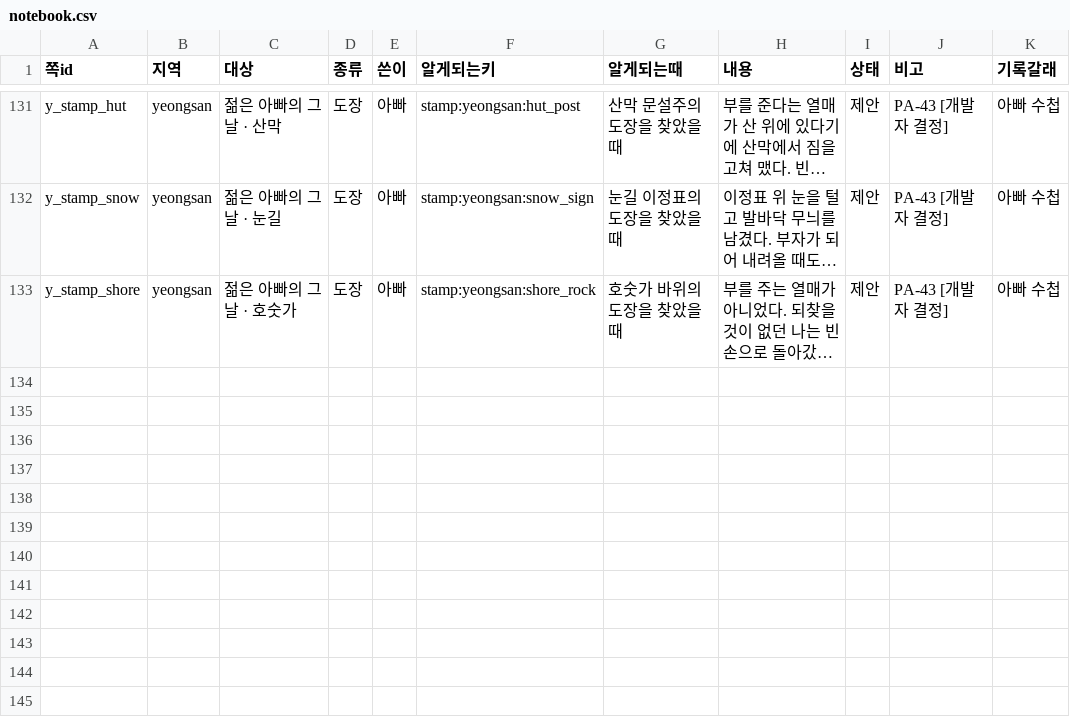
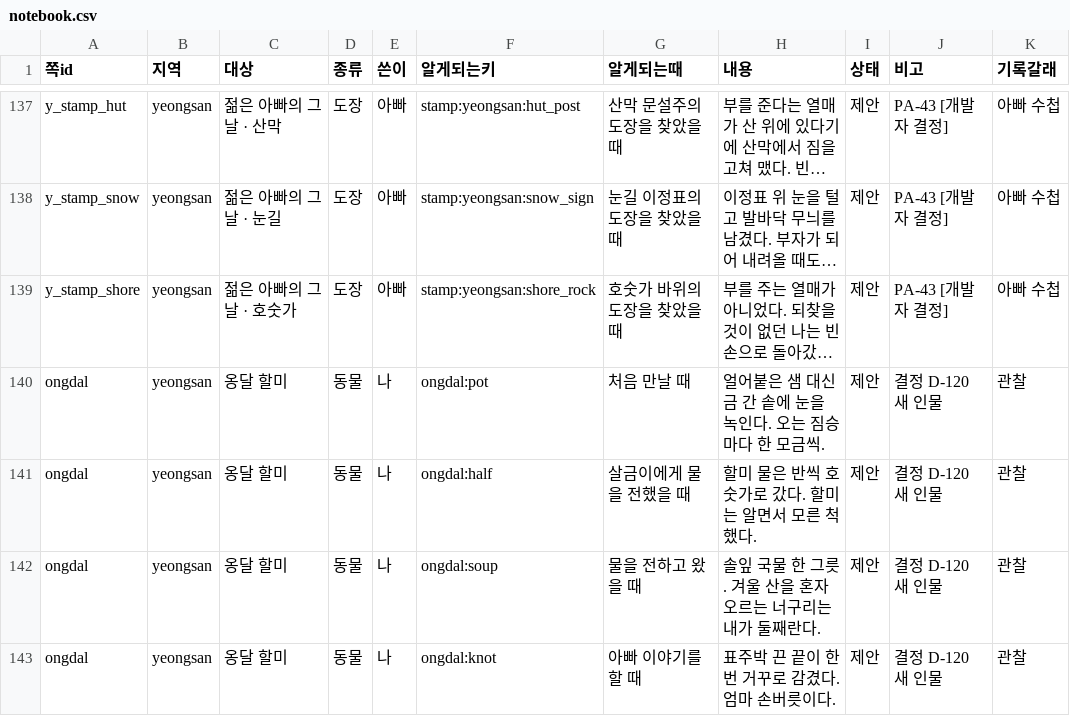
Before and after one commit to MATTTTJ/PACKOON, a CSV file: design/data/notebook.csv, drawn as a sheet; only a part is shown, gaps mark what is left out; long unchanged cells end in …; the diff covers the shown part only; the diff names each change by its address in the sheet, - before the commit and + after, or states it on an @@ line.

```diff
--- a/design/data/notebook.csv
+++ b/design/data/notebook.csv
+row 140: ongdal | yeongsan | 옹달 할미 | 동물 | 나 | ongdal:pot | 처음 만날 때 | 얼어붙은 샘 대신 금 간 솥에 눈을 녹인다. 오는 짐승마다 한 모금씩. | 제안 | 결정 D-120 새 인물 | 관찰
+row 141: ongdal | yeongsan | 옹달 할미 | 동물 | 나 | ongdal:half | 살금이에게 물을 전했을 때 | 할미 물은 반씩 호숫가로 갔다. 할미는 알면서 모른 척했다. | 제안 | 결정 D-120 새 인물 | 관찰
+row 142: ongdal | yeongsan | 옹달 할미 | 동물 | 나 | ongdal:soup | 물을 전하고 왔을 때 | 솔잎 국물 한 그릇. 겨울 산을 혼자 오르는 너구리는 내가 둘째란다. | 제안 | 결정 D-120 새 인물 | 관찰
+row 143: ongdal | yeongsan | 옹달 할미 | 동물 | 나 | ongdal:knot | 아빠 이야기를 할 때 | 표주박 끈 끝이 한 번 거꾸로 감겼다. 엄마 손버릇이다. | 제안 | 결정 D-120 새 인물 | 관찰
```
Also changed, not shown: 10 added rows elsewhere in this file, design/data/decisions.csv, design/data/items.csv, 9 other files.
